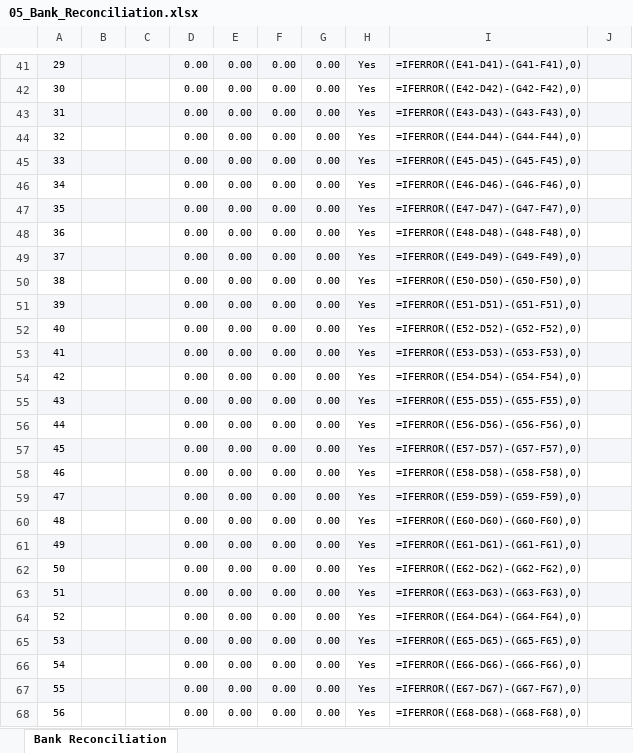
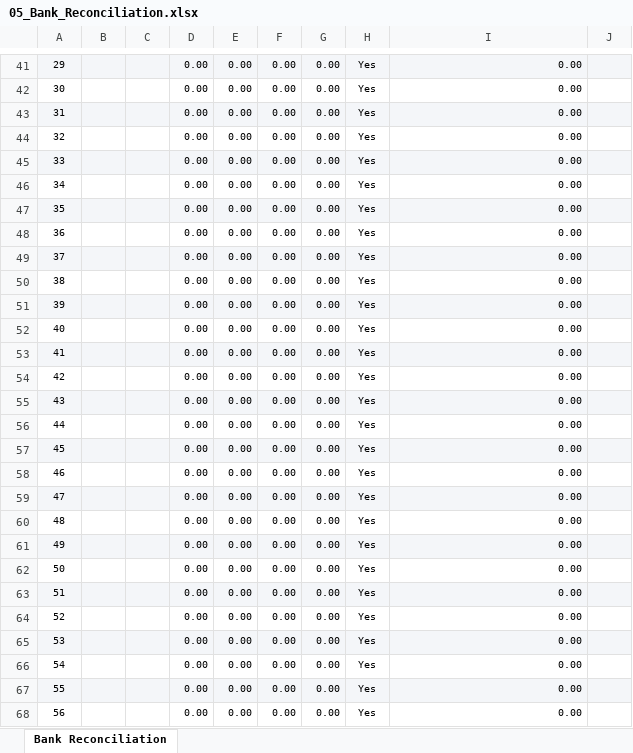
Before and after one commit to Navneetpriye/navneetpriye.github.io, an Excel workbook: 05_Bank_Reconciliation.xlsx, sheet Bank Reconciliation, drawn as a sheet; only a part is shown, gaps mark what is left out; values as stored, in another font and other column widths than the file's, no borders; formulas without a stored value are shown as written; the diff covers the shown part only; the diff names each change by its address in the sheet, - before the commit and + after, or states it on an @@ line.

```diff
--- a/05_Bank_Reconciliation.xlsx (sheet Bank Reconciliation)
+++ b/05_Bank_Reconciliation.xlsx (sheet Bank Reconciliation)
-I41: =IFERROR((E41-D41)-(G41-F41),0)
+I41: 0.00
-I42: =IFERROR((E42-D42)-(G42-F42),0)
+I42: 0.00
-I43: =IFERROR((E43-D43)-(G43-F43),0)
+I43: 0.00
-I44: =IFERROR((E44-D44)-(G44-F44),0)
+I44: 0.00
-I45: =IFERROR((E45-D45)-(G45-F45),0)
+I45: 0.00
-I46: =IFERROR((E46-D46)-(G46-F46),0)
+I46: 0.00
-I47: =IFERROR((E47-D47)-(G47-F47),0)
+I47: 0.00
-I48: =IFERROR((E48-D48)-(G48-F48),0)
+I48: 0.00
-I49: =IFERROR((E49-D49)-(G49-F49),0)
+I49: 0.00
-I50: =IFERROR((E50-D50)-(G50-F50),0)
+I50: 0.00
-I51: =IFERROR((E51-D51)-(G51-F51),0)
+I51: 0.00
-I52: =IFERROR((E52-D52)-(G52-F52),0)
+I52: 0.00
-I53: =IFERROR((E53-D53)-(G53-F53),0)
+I53: 0.00
-I54: =IFERROR((E54-D54)-(G54-F54),0)
+I54: 0.00
-I55: =IFERROR((E55-D55)-(G55-F55),0)
+I55: 0.00
-I56: =IFERROR((E56-D56)-(G56-F56),0)
+I56: 0.00
-I57: =IFERROR((E57-D57)-(G57-F57),0)
+I57: 0.00
-I58: =IFERROR((E58-D58)-(G58-F58),0)
+I58: 0.00
-I59: =IFERROR((E59-D59)-(G59-F59),0)
+I59: 0.00
-I60: =IFERROR((E60-D60)-(G60-F60),0)
+I60: 0.00
-I61: =IFERROR((E61-D61)-(G61-F61),0)
+I61: 0.00
-I62: =IFERROR((E62-D62)-(G62-F62),0)
+I62: 0.00
-I63: =IFERROR((E63-D63)-(G63-F63),0)
+I63: 0.00
-I64: =IFERROR((E64-D64)-(G64-F64),0)
+I64: 0.00
-I65: =IFERROR((E65-D65)-(G65-F65),0)
+I65: 0.00
-I66: =IFERROR((E66-D66)-(G66-F66),0)
+I66: 0.00
-I67: =IFERROR((E67-D67)-(G67-F67),0)
+I67: 0.00
-I68: =IFERROR((E68-D68)-(G68-F68),0)
+I68: 0.00
```
Also changed, not shown: 37 edited cells elsewhere in this sheet.
